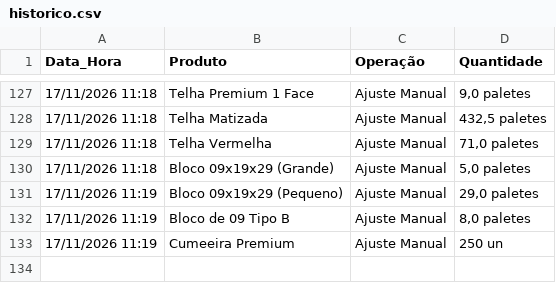
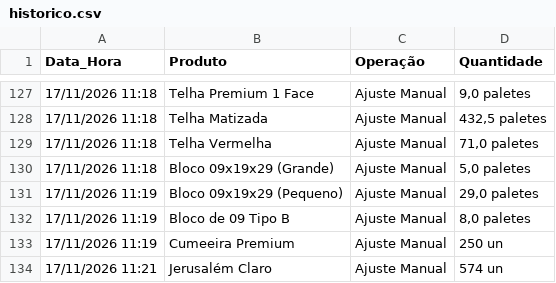
Before and after one commit to rolsimonassi-max/estoque-ceramica, a CSV file: historico.csv, drawn as a sheet; only a part is shown, gaps mark what is left out.

Commit message:
Atualização automática de historico.csv [skip ci]

```diff
--- a/historico.csv
+++ b/historico.csv
@@ -133 +133,2 @@ Data_Hora,Produto,Operação,Quantidade
 17/11/2026 11:19,Cumeeira Premium,Ajuste Manual,250 un
+17/11/2026 11:21,Jerusalém Claro,Ajuste Manual,574 un
```
